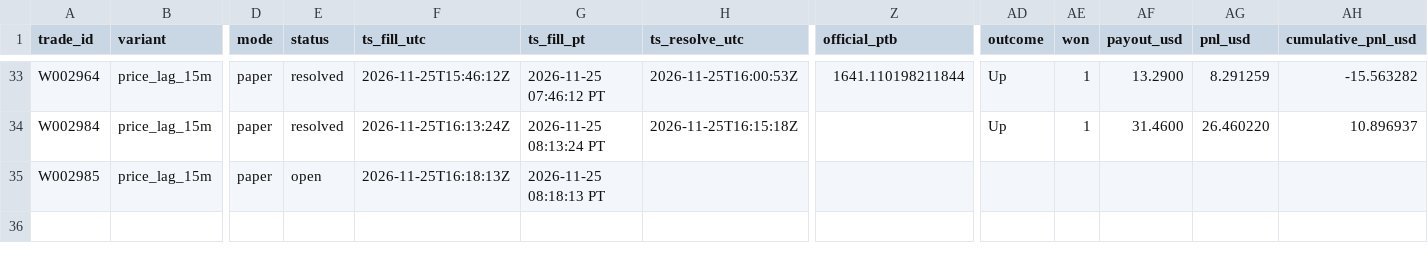
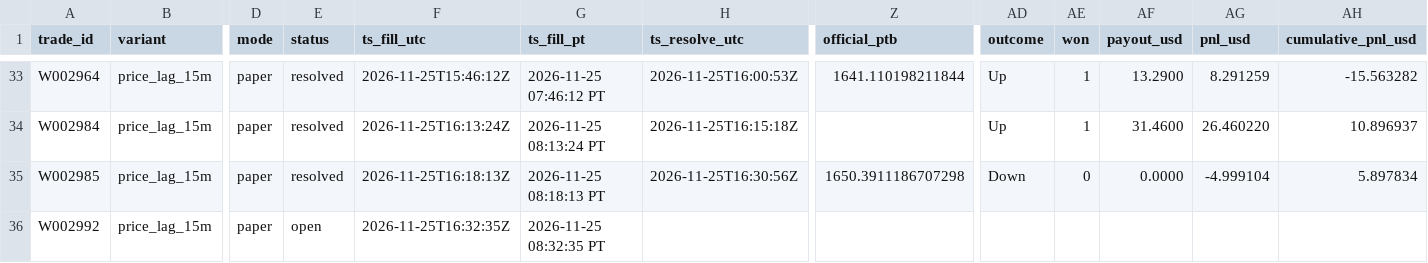
Before and after one commit to michaeldeuchar-dotcom/eth-paper-bot, a CSV file: data/week2/trades_price_lag_15m.csv, drawn as a sheet; only a part is shown, gaps mark what is left out; rows hold the shown columns only; the diff names each change by its address in the sheet, - before the commit and + after, or states it on an @@ line.

```diff
--- a/data/week2/trades_price_lag_15m.csv
+++ b/data/week2/trades_price_lag_15m.csv
-E35 (status): open
+E35 (status): resolved
-H35 (ts_resolve_utc): (empty)
+H35 (ts_resolve_utc): 2026-11-25T16:30:56Z
-Z35 (official_ptb): (empty)
+Z35 (official_ptb): 1650.3911186707298
-AD35 (outcome): (empty)
+AD35 (outcome): Down
-AE35 (won): (empty)
+AE35 (won): 0
-AF35 (payout_usd): (empty)
+AF35 (payout_usd): 0.0000
-AG35 (pnl_usd): (empty)
+AG35 (pnl_usd): -4.999104
-AH35 (cumulative_pnl_usd): (empty)
+AH35 (cumulative_pnl_usd): 5.897834
+row 36: W002992 | price_lag_15m | paper | open | 2026-11-25T16:32:35Z | 2026-11-25 08:32:35 PT
```
Also changed, not shown: data/week2/price_lag_trades.csv, data/week2/trades_ab_hedge_1h.csv, 8 other files.
